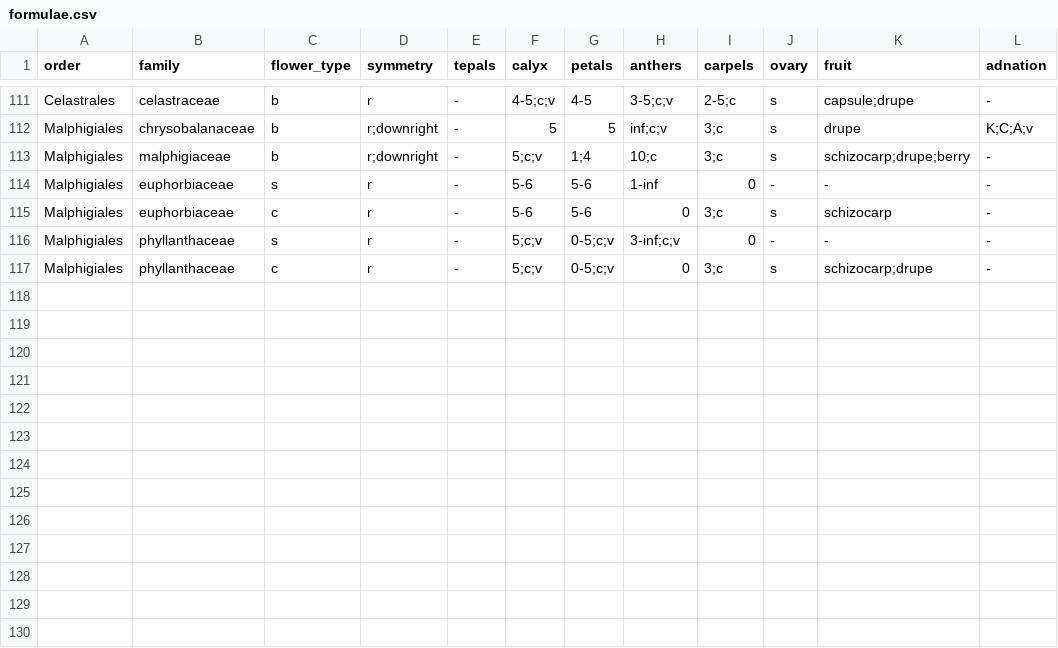
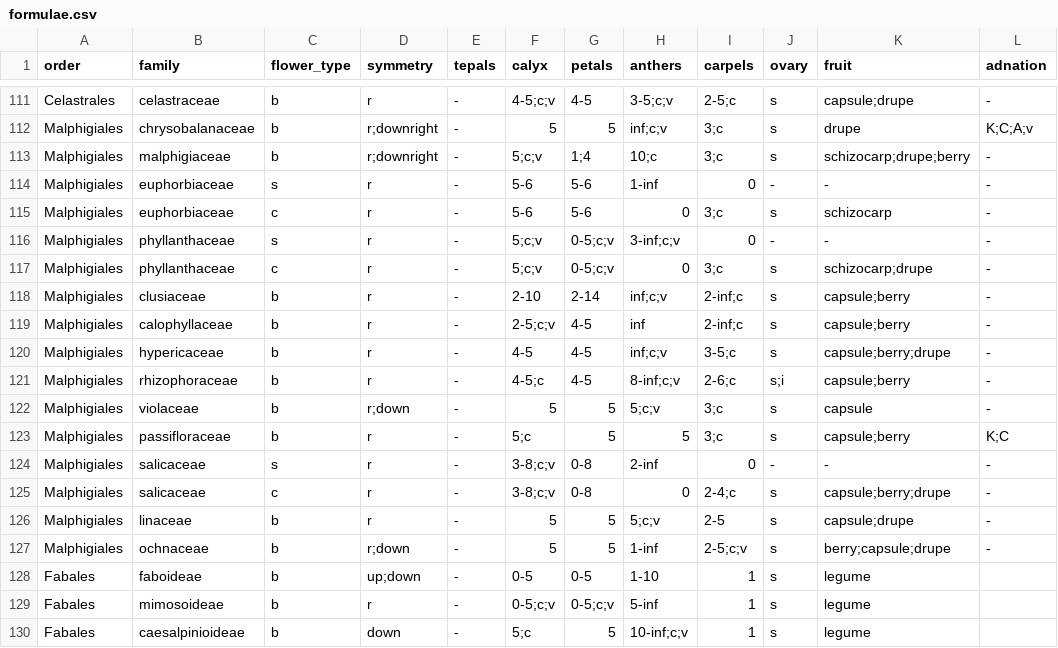
Before and after one commit to Euphrasiologist/floral, a CSV file: assets/formulae.csv, drawn as a sheet; only a part is shown, gaps mark what is left out; the diff names each change by its address in the sheet, - before the commit and + after, or states it on an @@ line.

Commit message:
More fams.

```diff
--- a/assets/formulae.csv
+++ b/assets/formulae.csv
+row 118: Malphigiales | clusiaceae | b | r | - | 2-10 | 2-14 | inf;c;v | 2-inf;c | s | capsule;berry | -
+row 119: Malphigiales | calophyllaceae | b | r | - | 2-5;c;v | 4-5 | inf | 2-inf;c | s | capsule;berry | -
+row 120: Malphigiales | hypericaceae | b | r | - | 4-5 | 4-5 | inf;c;v | 3-5;c | s | capsule;berry;drupe | -
+row 121: Malphigiales | rhizophoraceae | b | r | - | 4-5;c | 4-5 | 8-inf;c;v | 2-6;c | s;i | capsule;berry | -
+row 122: Malphigiales | violaceae | b | r;down | - | 5 | 5 | 5;c;v | 3;c | s | capsule | -
+row 123: Malphigiales | passifloraceae | b | r | - | 5;c | 5 | 5 | 3;c | s | capsule;berry | K;C
+row 124: Malphigiales | salicaceae | s | r | - | 3-8;c;v | 0-8 | 2-inf | 0 | - | - | -
+row 125: Malphigiales | salicaceae | c | r | - | 3-8;c;v | 0-8 | 0 | 2-4;c | s | capsule;berry;drupe | -
+row 126: Malphigiales | linaceae | b | r | - | 5 | 5 | 5;c;v | 2-5 | s | capsule;drupe | -
+row 127: Malphigiales | ochnaceae | b | r;down | - | 5 | 5 | 1-inf | 2-5;c;v | s | berry;capsule;drupe | -
+row 128: Fabales | faboideae | b | up;down | - | 0-5 | 0-5 | 1-10 | 1 | s | legume
+row 129: Fabales | mimosoideae | b | r | - | 0-5;c;v | 0-5;c;v | 5-inf | 1 | s | legume
+row 130: Fabales | caesalpinioideae | b | down | - | 5;c | 5 | 10-inf;c;v | 1 | s | legume
```
